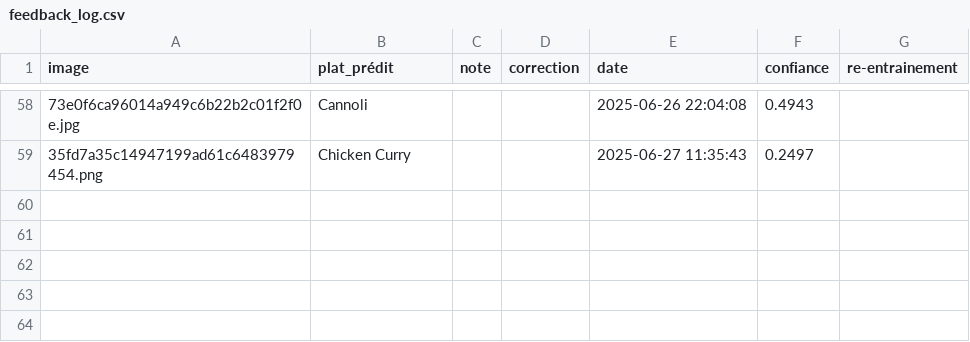
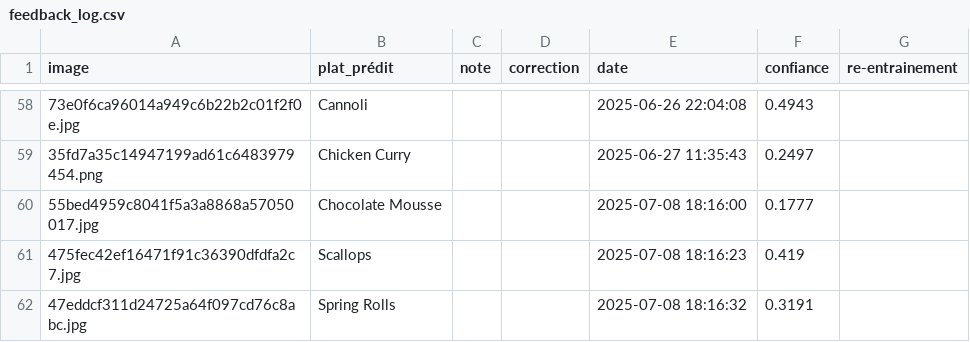
Before and after one commit to Omonstr0/HealthyAI, a CSV file: app/feedback_csv/feedback_log.csv, drawn as a sheet; only a part is shown, gaps mark what is left out; the diff names each change by its address in the sheet, - before the commit and + after, or states it on an @@ line.

```diff
--- a/app/feedback_csv/feedback_log.csv
+++ b/app/feedback_csv/feedback_log.csv
+row 60: 55bed4959c8041f5a3a8868a57050017.jpg | Chocolate Mousse |  |  | 2025-07-08 18:16:00 | 0.1777
+row 61: 475fec42ef16471f91c36390dfdfa2c7.jpg | Scallops |  |  | 2025-07-08 18:16:23 | 0.419
+row 62: 47eddcf311d24725a64f097cd76c8abc.jpg | Spring Rolls |  |  | 2025-07-08 18:16:32 | 0.3191
```
Also changed, not shown: 9 other files.
